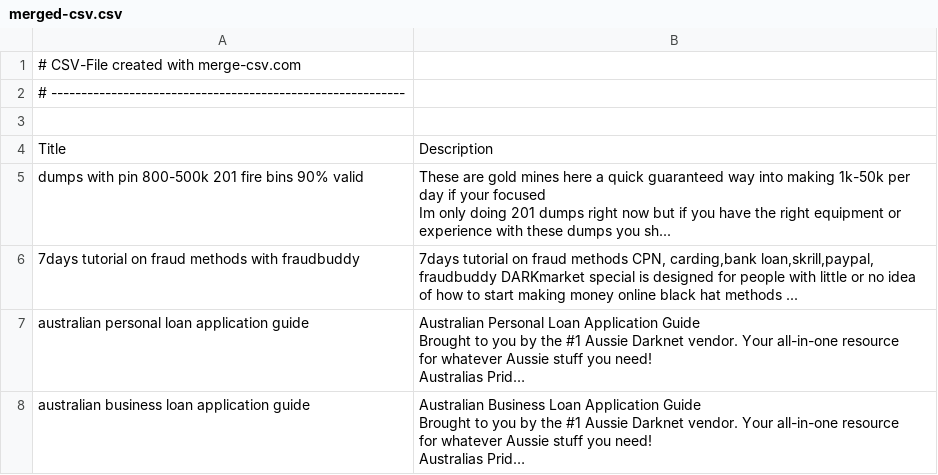
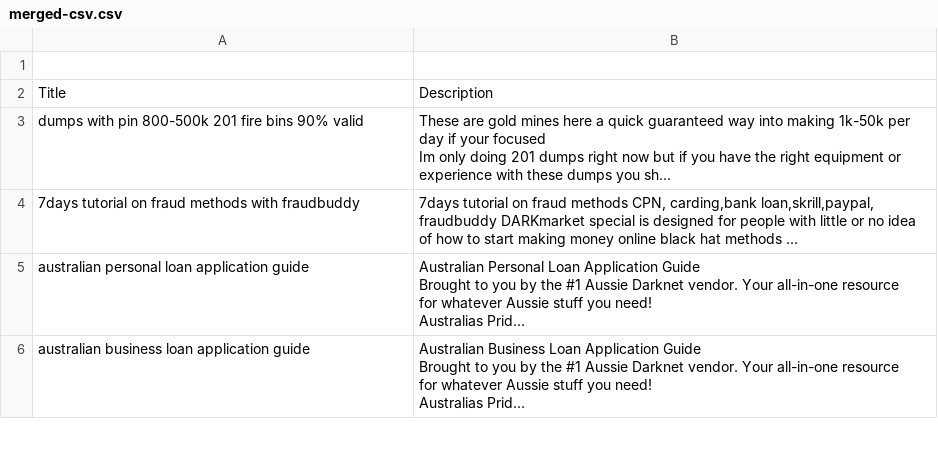
Before and after one commit to joelhagvall/tor-onion-site-scraper, a CSV file: results/merged-csv.csv, drawn as a sheet; only a part is shown; long unchanged cells end in …; the diff names each change by its address in the sheet, - before the commit and + after, or states it on an @@ line.

```diff
--- a/results/merged-csv.csv
+++ b/results/merged-csv.csv
-row 1: # CSV-File created with merge-csv.com
-row 2: # -----------------------------------------------------------
```
Also changed, not shown: 1 other file.
